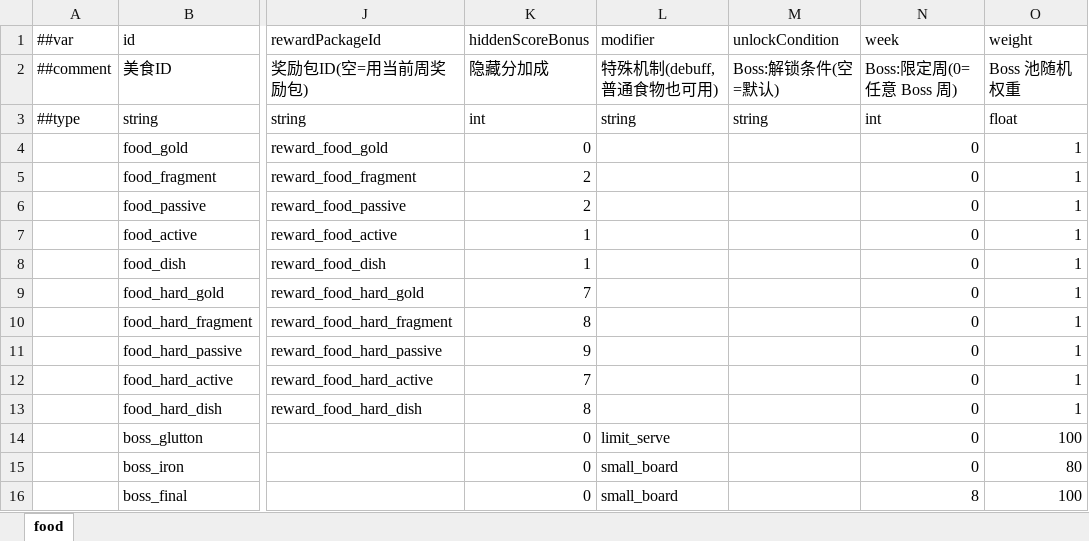
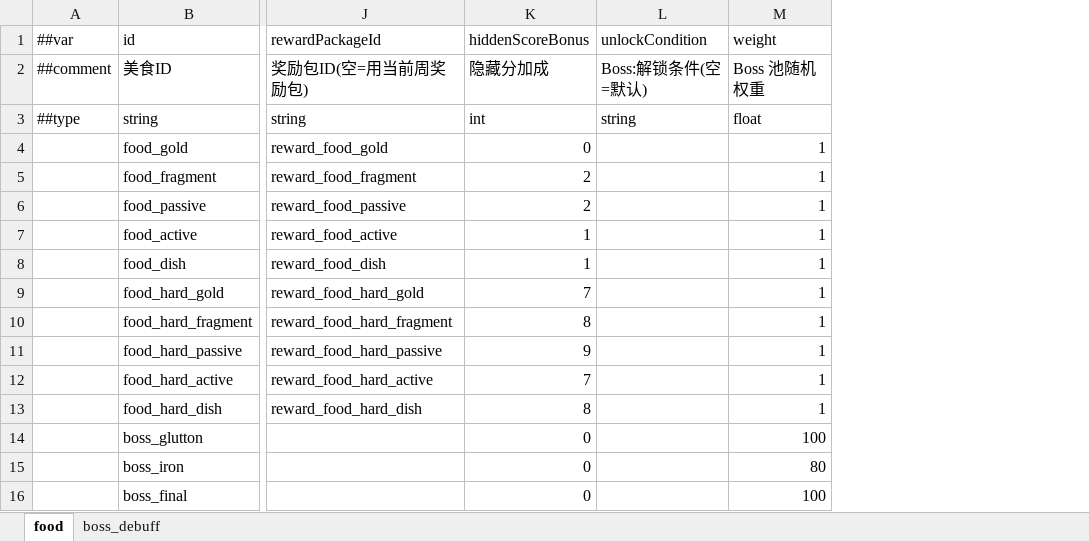
Before and after one commit to 2563495284/gourmetproject, an Excel workbook: GourmetProject/GameConfig/Datas/food.xlsx, sheet food, drawn as a sheet; only a part is shown, gaps mark what is left out; values as stored, in another font and other column widths than the file's, no borders; the diff names each change by its address in the sheet, - before the commit and + after, or states it on an @@ line.

```diff
--- a/GourmetProject/GameConfig/Datas/food.xlsx (sheet food)
+++ b/GourmetProject/GameConfig/Datas/food.xlsx (sheet food)
+sheet tab: boss_debuff
-column L (modifier), rows 2-16: 特殊机制(debuff,普通食物也可用) | string |  |  |  |  |  |  |  |  |  |  | limit_serve | small_board | small_board
-column N (week), rows 2-16: Boss:限定周(0=任意 Boss 周) | int | 0 | 0 | 0 | 0 | 0 | 0 | 0 | 0 | 0 | 0 | 0 | 0 | 8
```
Also changed, not shown: GourmetProject/GameConfig/Datas/__tables__.xlsx, 32 other files.
